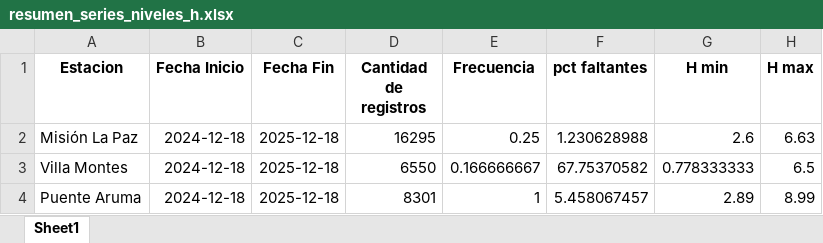
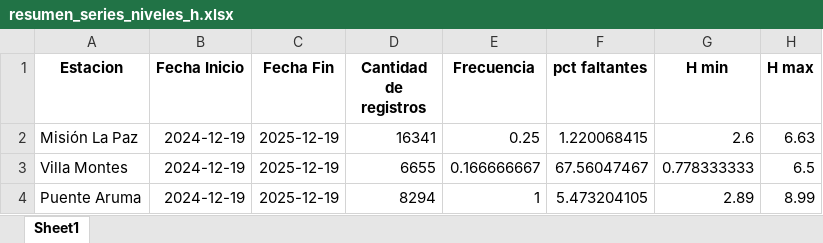
Before and after one commit to guizzardi07/Enandes, an Excel workbook: resumen_series_niveles_h.xlsx, sheet Sheet1, drawn as a sheet; values as stored, in another font and other column widths than the file's, no borders; the diff names each change by its address in the sheet, - before the commit and + after, or states it on an @@ line.

```diff
--- a/resumen_series_niveles_h.xlsx (sheet Sheet1)
+++ b/resumen_series_niveles_h.xlsx (sheet Sheet1)
-B2:B4 (Fecha Inicio): 2024-12-18
+B2:B4 (Fecha Inicio): 2024-12-19
-C2:C4 (Fecha Fin): 2025-12-18
+C2:C4 (Fecha Fin): 2025-12-19
-D2 (Cantidad de registros): 16295
+D2 (Cantidad de registros): 16341
-F2 (pct faltantes): 1.230628988
+F2 (pct faltantes): 1.220068415
-D3 (Cantidad de registros): 6550
+D3 (Cantidad de registros): 6655
-F3 (pct faltantes): 67.75370582
+F3 (pct faltantes): 67.56047467
-D4 (Cantidad de registros): 8301
+D4 (Cantidad de registros): 8294
-F4 (pct faltantes): 5.458067457
+F4 (pct faltantes): 5.473204105
```
Also changed, not shown: 23 other files.
